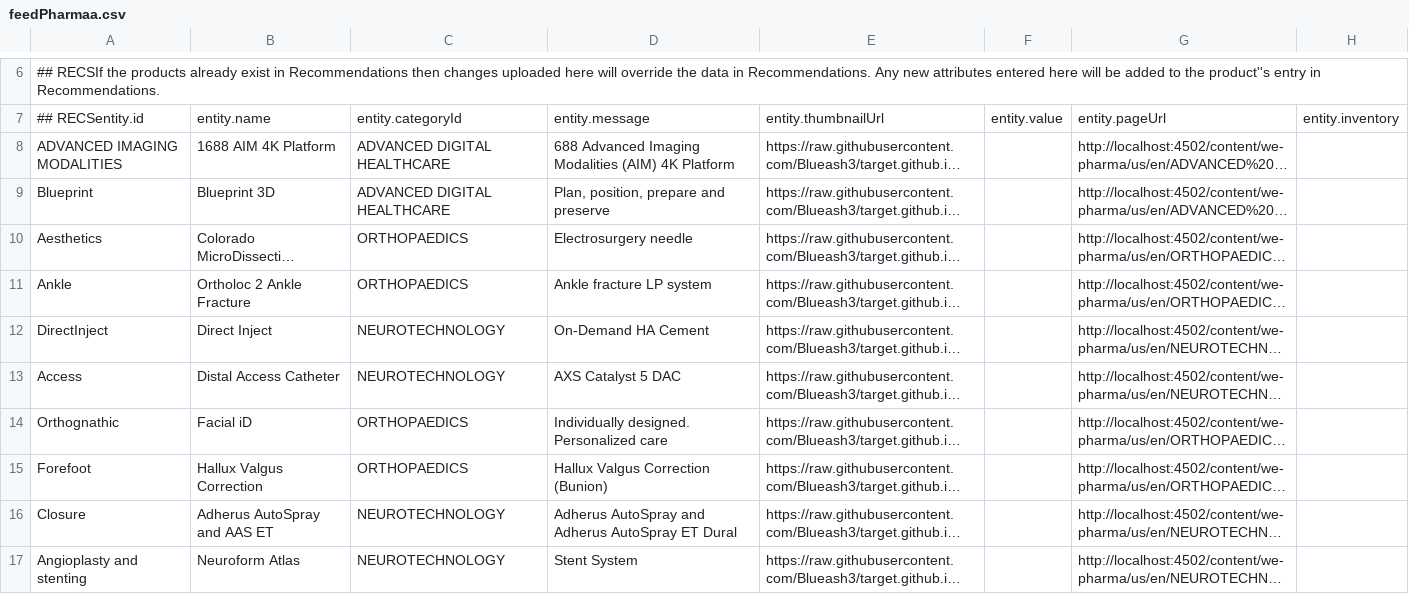
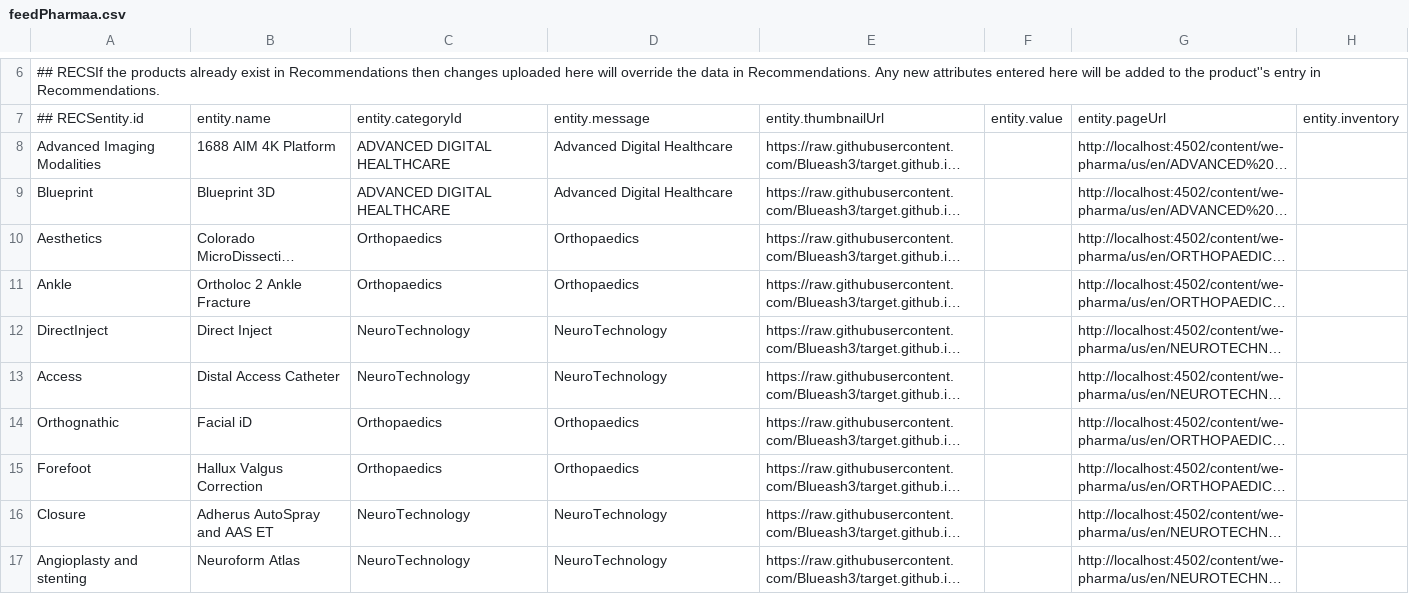
Before and after one commit to Mukesh3241/target.github.io, a CSV file: feedPharmaa.csv, drawn as a sheet; only a part is shown, gaps mark what is left out; long unchanged cells end in …; the diff names each change by its address in the sheet, - before the commit and + after, or states it on an @@ line.

Commit message:
Update feedPharmaa.csv

```diff
--- a/feedPharmaa.csv
+++ b/feedPharmaa.csv
-A8: ADVANCED IMAGING MODALITIES
+A8: Advanced Imaging Modalities
-D8: 688 Advanced Imaging Modalities (AIM) 4K Platform
+D8: Advanced Digital Healthcare
-D9: Plan, position, prepare and preserve
+D9: Advanced Digital Healthcare
-C10:C11: ORTHOPAEDICS
+C10:C11: Orthopaedics
-D10: Electrosurgery needle
+D10: Orthopaedics
-D11: Ankle fracture LP system
+D11: Orthopaedics
-C12:C13: NEUROTECHNOLOGY
+C12:C13: NeuroTechnology
-D12: On-Demand HA Cement
+D12: NeuroTechnology
-D13: AXS Catalyst 5 DAC
+D13: NeuroTechnology
-C14:C15: ORTHOPAEDICS
+C14:C15: Orthopaedics
-D14: Individually designed. Personalized care
+D14: Orthopaedics
-D15: Hallux Valgus Correction (Bunion)
+D15: Orthopaedics
-C16:C17: NEUROTECHNOLOGY
+C16:C17: NeuroTechnology
-D16: Adherus AutoSpray and Adherus AutoSpray ET Dural
+D16: NeuroTechnology
-D17: Stent System
+D17: NeuroTechnology
```
